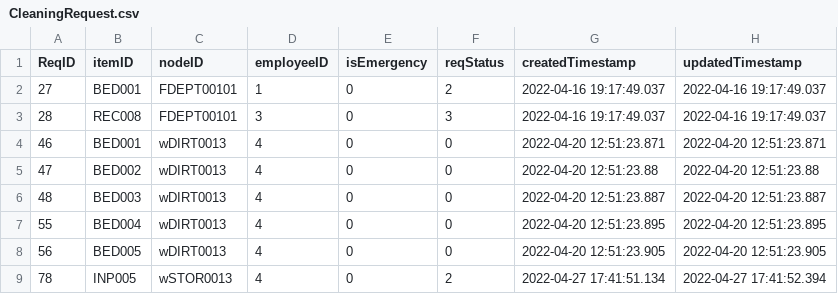
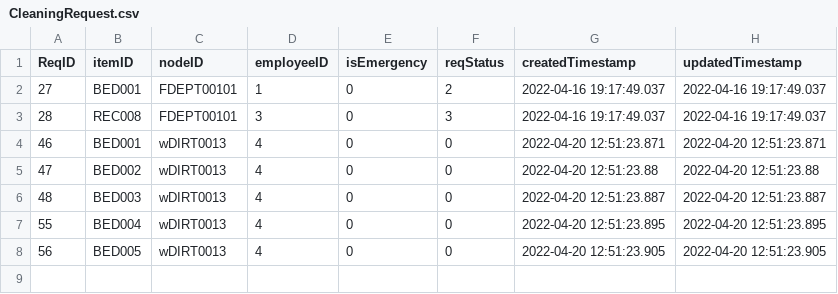
Before and after one commit to cscopetski/CS3733-D-Term-Team-W-Application, a CSV file: wApplication/CSVs/CleaningRequest.csv, drawn as a sheet.

```diff
--- a/wApplication/CSVs/CleaningRequest.csv
+++ b/wApplication/CSVs/CleaningRequest.csv
@@ -8,2 +8 @@ ReqID,itemID,nodeID,employeeID,isEmergency,reqStatus,createdTimestamp,updatedTim
 56,BED005,wDIRT0013,4,0,0,2022-04-20 12:51:23.905,2022-04-20 12:51:23.905
-78,INP005,wSTOR0013,4,0,2,2022-04-27 17:41:51.134,2022-04-27 17:41:52.394
```
Also changed, not shown: 2 other files.
